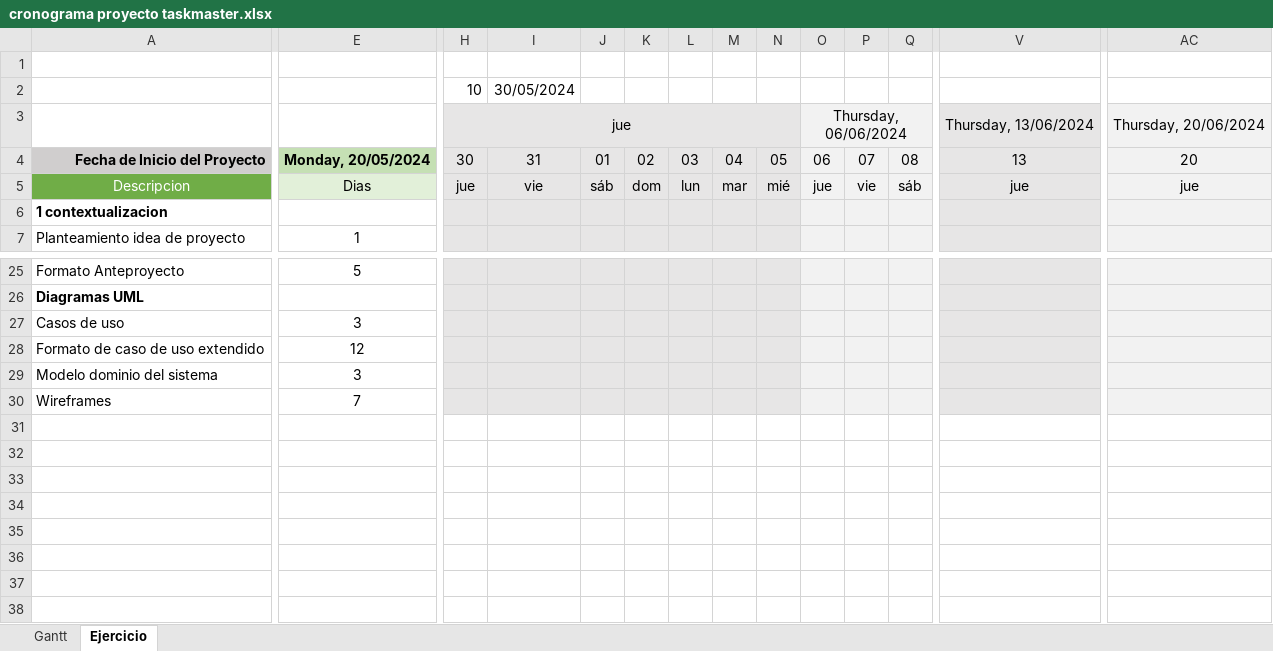
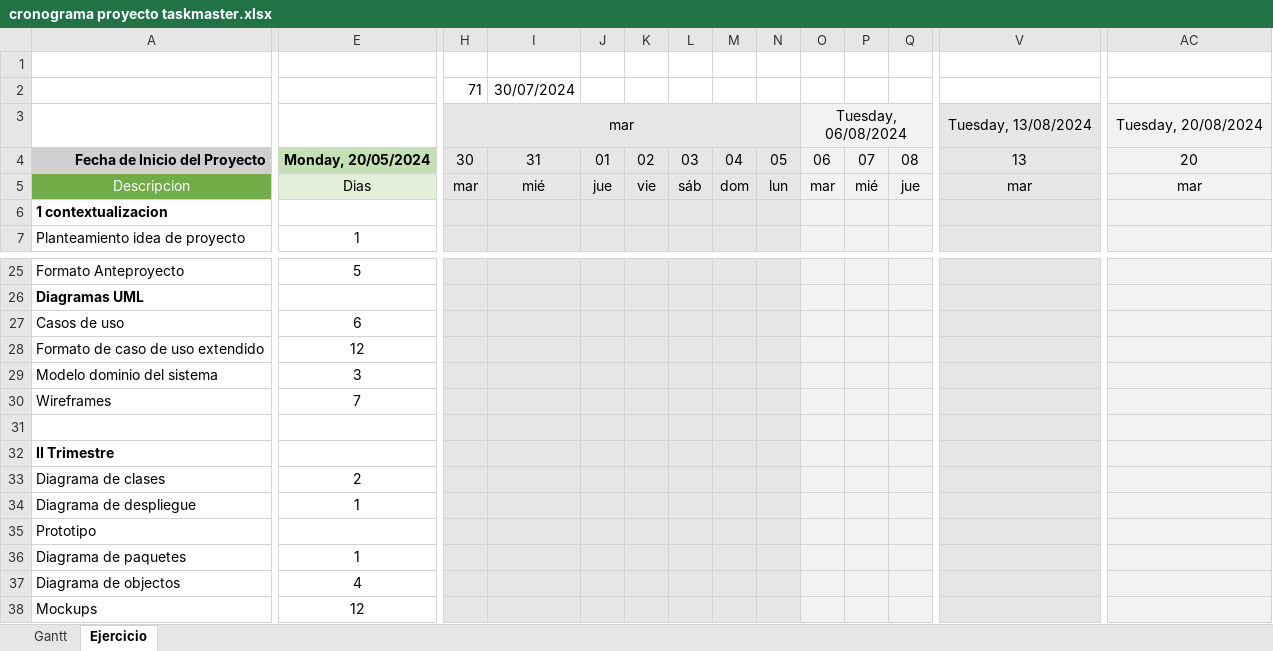
Before and after one commit to FGFERNAN/TaskMasterPro, an Excel workbook: trim01/08_delimitacion/cronograma proyecto taskmaster.xlsx, sheet Ejercicio, drawn as a sheet; only a part is shown, gaps mark what is left out; values as stored, in another font and other column widths than the file's, no borders; charts and pictures and conditional formats not drawn; removed rows and columns are numbered as before the commit, all else as after; rows hold the shown columns only; the diff covers the shown part only; the diff names each change by its address in the sheet, - before the commit and + after, or states it on an @@ line.

Commit message:
cronograma actualizado

```diff
--- a/trim01/08_delimitacion/cronograma proyecto taskmaster.xlsx (sheet Ejercicio)
+++ b/trim01/08_delimitacion/cronograma proyecto taskmaster.xlsx (sheet Ejercicio)
-row 2:  |  | 10 | 30/05/2024
-row 3:  |  | jue |  |  |  |  |  |  | Thursday, 06/06/2024 |  |  | Thursday, 13/06/2024 | Thursday, 20/06/2024
+row 2:  |  | 71 | 30/07/2024
+row 3:  |  | mar |  |  |  |  |  |  | Tuesday, 06/08/2024 |  |  | Tuesday, 13/08/2024 | Tuesday, 20/08/2024
-H5: jue
+H5: mar
-I5: vie
+I5: mié
-J5: sáb
+J5: jue
-K5: dom
+K5: vie
-L5: lun
+L5: sáb
-M5: mar
+M5: dom
-N5: mié
+N5: lun
-O5: jue
+O5: mar
-P5: vie
+P5: mié
-Q5: sáb
+Q5: jue
-V5: jue
+V5: mar
-AC5: jue
+AC5: mar
-E27: 3
+E27: 6
+row 31: (empty)
+row 32: II Trimestre
+row 33: Diagrama de clases | 2
+row 34: Diagrama de despliegue | 1
+row 35: Prototipo
+row 36: Diagrama de paquetes | 1
+row 37: Diagrama de objectos | 4
+row 38: Mockups | 12
```
Also changed, not shown: 16 edited cells elsewhere in this sheet, charts or pictures, 1 other file.
